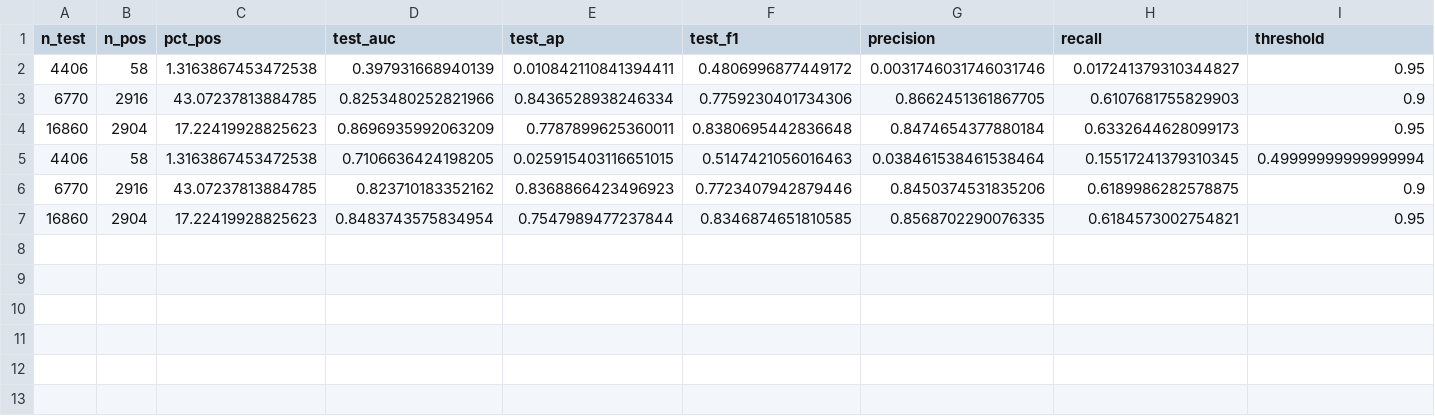
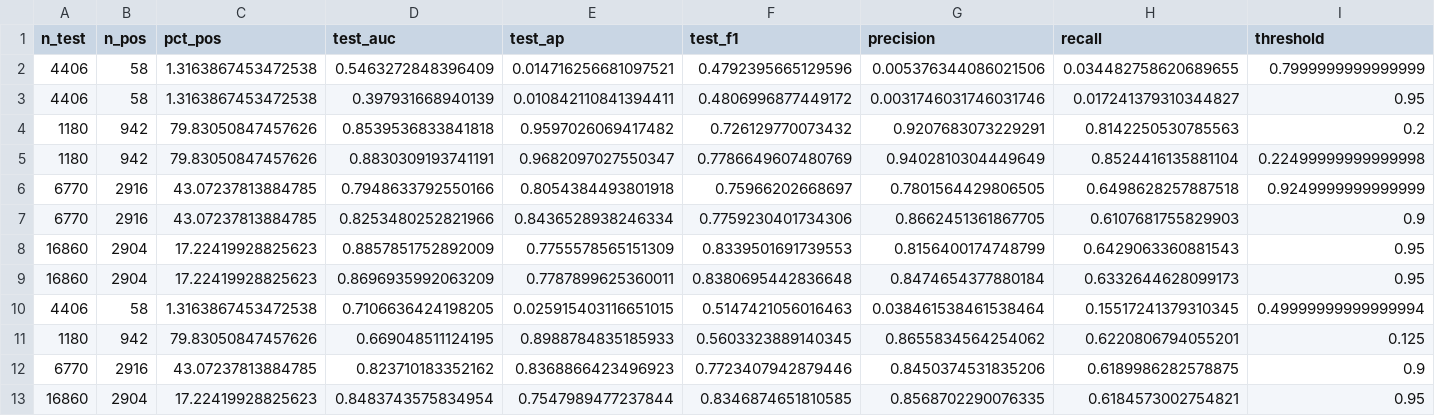
Before and after one commit to miriampaula/cet-det, a CSV file: tursiops_perch/student_teacher/runs_lodo/mlp_probe_summary.csv, drawn as a sheet; only a part is shown; rows hold the shown columns only; the diff names each change by its address in the sheet, - before the commit and + after, or states it on an @@ line.

```diff
--- a/tursiops_perch/student_teacher/runs_lodo/mlp_probe_summary.csv
+++ b/tursiops_perch/student_teacher/runs_lodo/mlp_probe_summary.csv
+row 2: 4406 | 58 | 1.3163867453472538 | 0.5463272848396409 | 0.014716256681097521 | 0.4792395665129596 | 0.005376344086021506 | 0.034482758620689655 | 0.7999999999999999
+row 4: 1180 | 942 | 79.83050847457626 | 0.8539536833841818 | 0.9597026069417482 | 0.726129770073432 | 0.9207683073229291 | 0.8142250530785563 | 0.2
+row 5: 1180 | 942 | 79.83050847457626 | 0.8830309193741191 | 0.9682097027550347 | 0.7786649607480769 | 0.9402810304449649 | 0.8524416135881104 | 0.22499999999999998
+row 6: 6770 | 2916 | 43.07237813884785 | 0.7948633792550166 | 0.8054384493801918 | 0.75966202668697 | 0.7801564429806505 | 0.6498628257887518 | 0.9249999999999999
+row 8: 16860 | 2904 | 17.22419928825623 | 0.8857851752892009 | 0.7755578565151309 | 0.8339501691739553 | 0.8156400174748799 | 0.6429063360881543 | 0.95
+row 11: 1180 | 942 | 79.83050847457626 | 0.669048511124195 | 0.8988784835185933 | 0.5603323889140345 | 0.8655834564254062 | 0.6220806794055201 | 0.125
```
Also changed, not shown: alltogether/full_exploration/lodo_and_seeding/mlp_runs/calibrated_lodo/summary_all_levels.csv, alltogether/full_exploration/lodo_and_seeding/mlp_runs/calibrated_lodo/summary_l2.csv, 12 other files.
